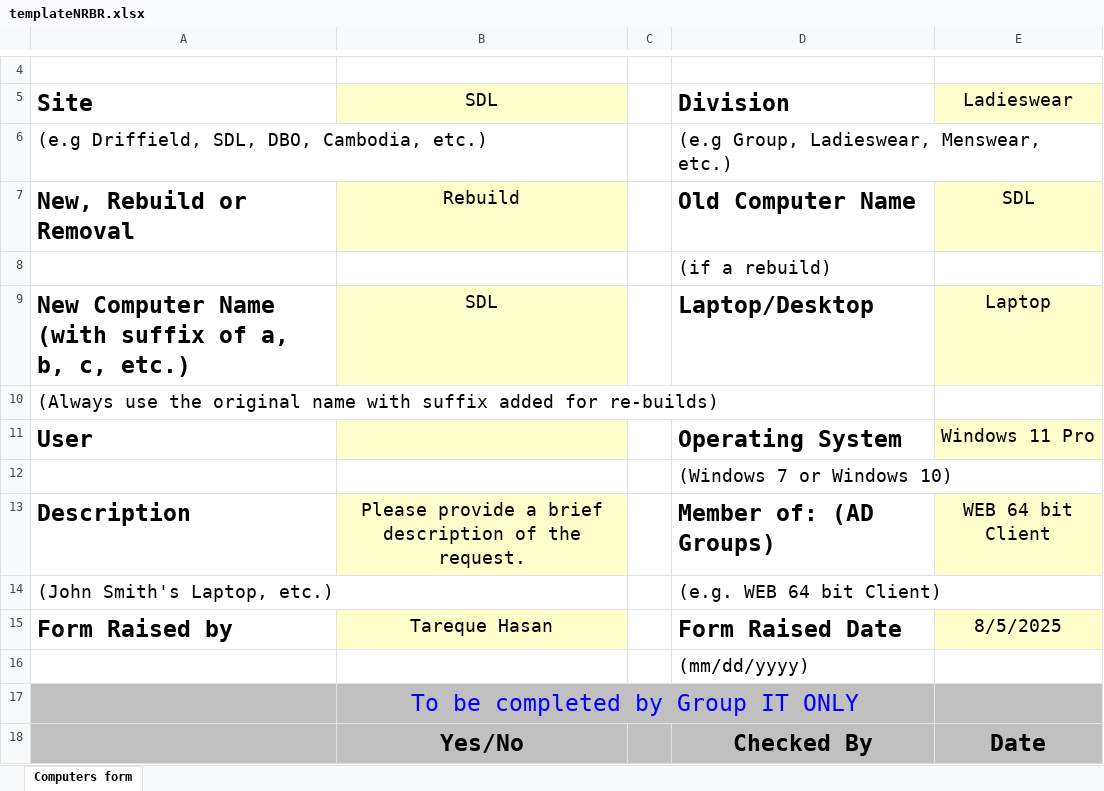
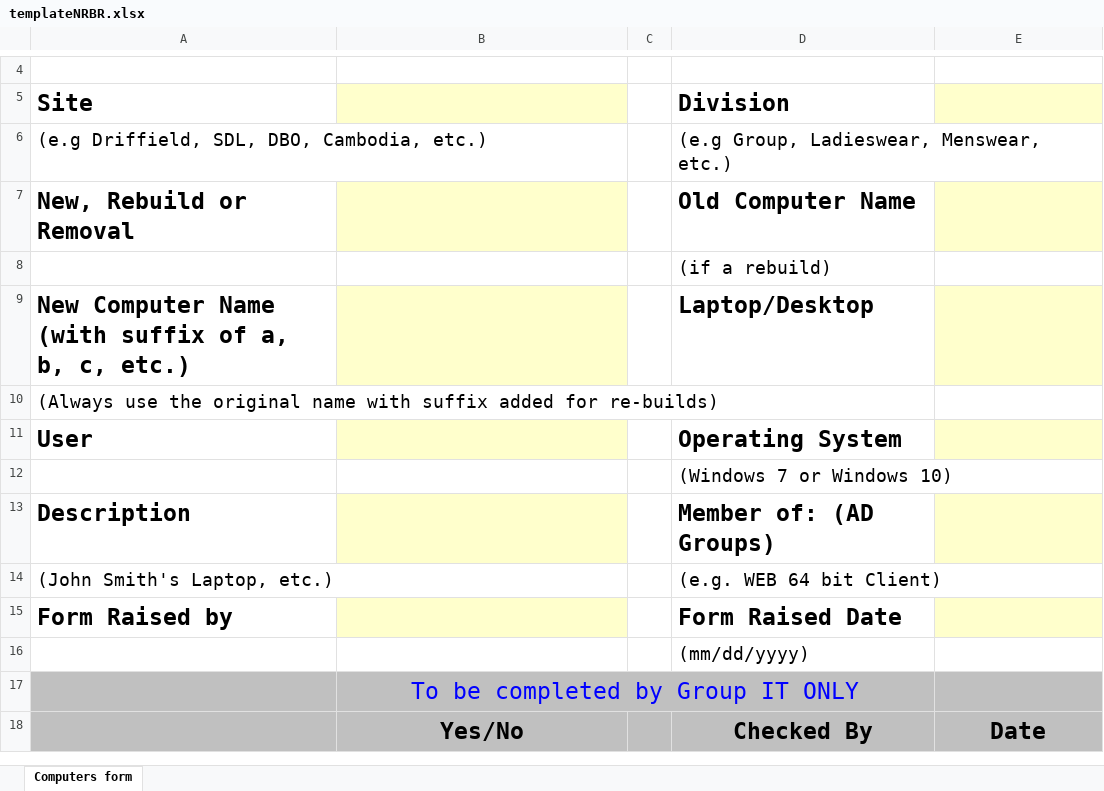
Before and after one commit to TrqHsn/MISTechnical, an Excel workbook: MIS/public/templateNRBR.xlsx, sheet Computers form, drawn as a sheet; only a part is shown, gaps mark what is left out; values as stored, in another font and other column widths than the file's, no borders; the diff names each change by its address in the sheet, - before the commit and + after, or states it on an @@ line.

Commit message:
OS form completed and other small tweak

```diff
--- a/MIS/public/templateNRBR.xlsx (sheet Computers form)
+++ b/MIS/public/templateNRBR.xlsx (sheet Computers form)
-B5: SDL
+B5: (empty)
-E5: Ladieswear
+E5: (empty)
-B7: Rebuild
+B7: (empty)
-E7: SDL
+E7: (empty)
-B9: SDL
+B9: (empty)
-E9: Laptop
+E9: (empty)
-E11: Windows 11 Pro
+E11: (empty)
-B13: Please provide a brief description of the request.
+B13: (empty)
-E13: WEB 64 bit Client
+E13: (empty)
-B15: Tareque Hasan
+B15: (empty)
-E15: 8/5/2025
+E15: (empty)
```
Also changed, not shown: 14 other files.
